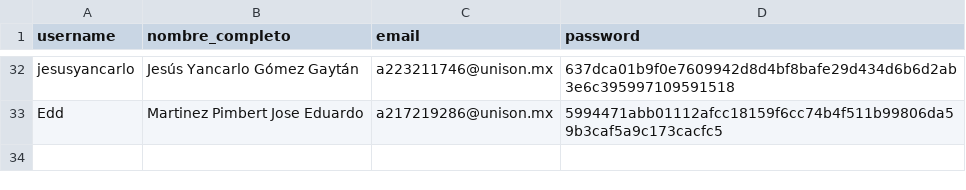
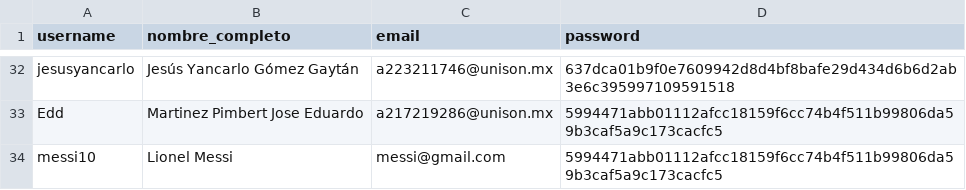
Before and after one commit to jesusyancarlo/curso_python, a CSV file: movieDatabase/datos/movies_db - users_hashed.csv, drawn as a sheet; only a part is shown, gaps mark what is left out.

```diff
--- a/movieDatabase/datos/movies_db - users_hashed.csv
+++ b/movieDatabase/datos/movies_db - users_hashed.csv
@@ -33 +33,2 @@ jesusyancarlo,Jesús Yancarlo Gómez Gaytán,a223211746@unison.mx,637dca01b9f0e7
 Edd,Martinez Pimbert Jose Eduardo,a217219286@unison.mx,5994471abb01112afcc18159f6cc74b4f511b99806da59b3caf5a9c173cacfc5
+messi10,Lionel Messi,messi@gmail.com,5994471abb01112afcc18159f6cc74b4f511b99806da59b3caf5a9c173cacfc5
```
Also changed, not shown: movieDatabase/datos/movies_db - actores.csv, movieDatabase/datos/movies_db - peliculas.csv, 2 other files.
